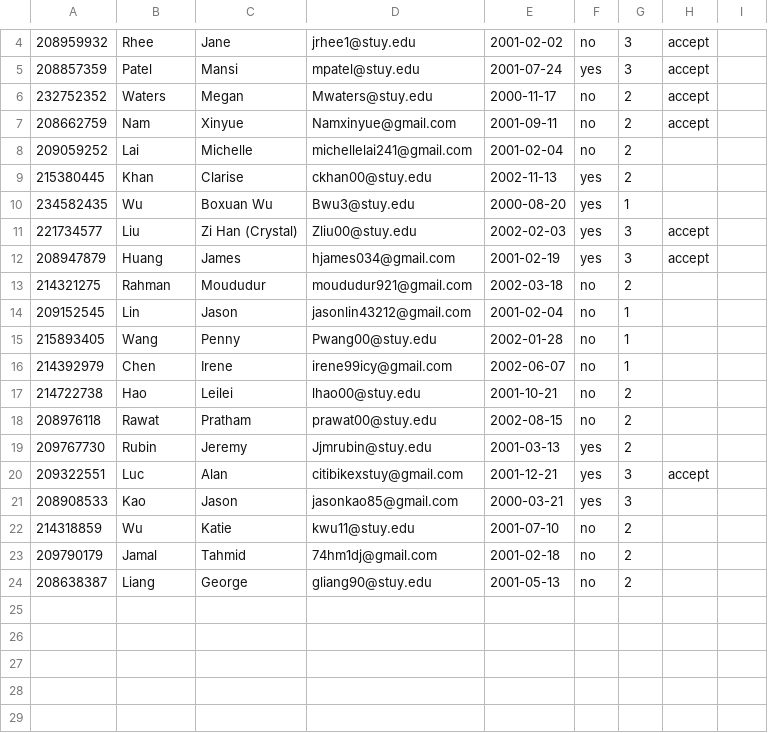
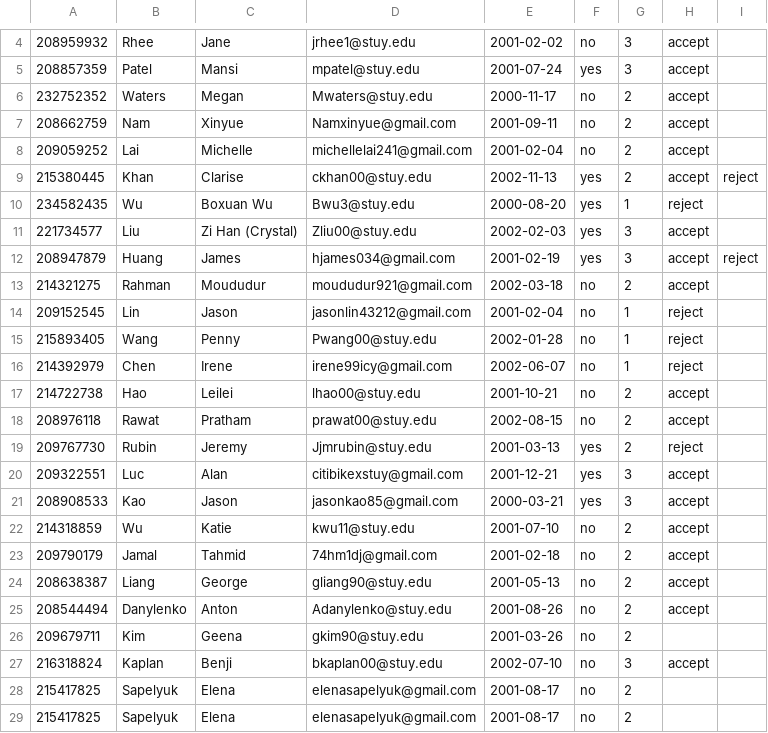
Before and after one commit to jhuang20/public_html, a CSV file: CitiBike/2018-08-27.csv, drawn as a sheet; only a part is shown, gaps mark what is left out.

```diff
--- a/CitiBike/2018-08-27.csv
+++ b/CitiBike/2018-08-27.csv
@@ -7,18 +7,23 @@
 208662759, Nam , Xinyue,Namxinyue@gmail.com,2001-09-11,no,2 ,accept
-209059252, Lai , Michelle,michellelai241@gmail.com,2001-02-04,no,2
-215380445, Khan , Clarise,ckhan00@stuy.edu,2002-11-13,yes,2
-234582435, Wu , Boxuan Wu,Bwu3@stuy.edu,2000-08-20,yes,1
+209059252, Lai , Michelle,michellelai241@gmail.com,2001-02-04,no,2 ,accept
+215380445, Khan , Clarise,ckhan00@stuy.edu,2002-11-13,yes,2 ,accept ,reject
+234582435, Wu , Boxuan Wu,Bwu3@stuy.edu,2000-08-20,yes,1 ,reject
 221734577, Liu , Zi Han (Crystal),Zliu00@stuy.edu,2002-02-03,yes,3 ,accept
-208947879, Huang , James,hjames034@gmail.com,2001-02-19,yes,3 ,accept
-214321275, Rahman , Moududur,moududur921@gmail.com,2002-03-18,no,2
-209152545, Lin , Jason,jasonlin43212@gmail.com ,2001-02-04,no,1
-215893405 , Wang  , Penny ,Pwang00@stuy.edu ,2002-01-28,no,1
-214392979, Chen , Irene,irene99icy@gmail.com,2002-06-07,no,1
-214722738, Hao , Leilei,lhao00@stuy.edu,2001-10-21,no,2
-208976118, Rawat , Pratham,prawat00@stuy.edu,2002-08-15,no,2
-209767730, Rubin , Jeremy,Jjmrubin@stuy.edu,2001-03-13,yes,2
+208947879, Huang , James,hjames034@gmail.com,2001-02-19,yes,3 ,accept ,reject
+214321275, Rahman , Moududur,moududur921@gmail.com,2002-03-18,no,2 ,accept
+209152545, Lin , Jason,jasonlin43212@gmail.com ,2001-02-04,no,1 ,reject
+215893405 , Wang  , Penny ,Pwang00@stuy.edu ,2002-01-28,no,1 ,reject
+214392979, Chen , Irene,irene99icy@gmail.com,2002-06-07,no,1 ,reject
+214722738, Hao , Leilei,lhao00@stuy.edu,2001-10-21,no,2 ,accept
+208976118, Rawat , Pratham,prawat00@stuy.edu,2002-08-15,no,2 ,accept
+209767730, Rubin , Jeremy,Jjmrubin@stuy.edu,2001-03-13,yes,2 ,reject
 209322551, Luc , Alan,citibikexstuy@gmail.com,2001-12-21,yes,3 ,accept
-208908533, Kao , Jason,jasonkao85@gmail.com,2000-03-21,yes,3
-214318859, Wu , Katie ,kwu11@stuy.edu,2001-07-10,no,2
-209790179, Jamal , Tahmid,74hm1dj@gmail.com,2001-02-18,no,2
-208638387, Liang , George,gliang90@stuy.edu,2001-05-13,no,2
+208908533, Kao , Jason,jasonkao85@gmail.com,2000-03-21,yes,3 ,accept
+214318859, Wu , Katie ,kwu11@stuy.edu,2001-07-10,no,2 ,accept
+209790179, Jamal , Tahmid,74hm1dj@gmail.com,2001-02-18,no,2 ,accept
+208638387, Liang , George,gliang90@stuy.edu,2001-05-13,no,2 ,accept
+208544494, Danylenko , Anton,Adanylenko@stuy.edu,2001-08-26,no,2 ,accept
+209679711, Kim , Geena,gkim90@stuy.edu,2001-03-26,no,2
+216318824, Kaplan , Benji,bkaplan00@stuy.edu,2002-07-10,no,3 ,accept
+215417825, Sapelyuk , Elena,elenasapelyuk@gmail.com,2001-08-17,no,2
+215417825, Sapelyuk , Elena,elenasapelyuk@gmail.com,2001-08-17,no,2
```
Also changed, not shown: 3 other files.
